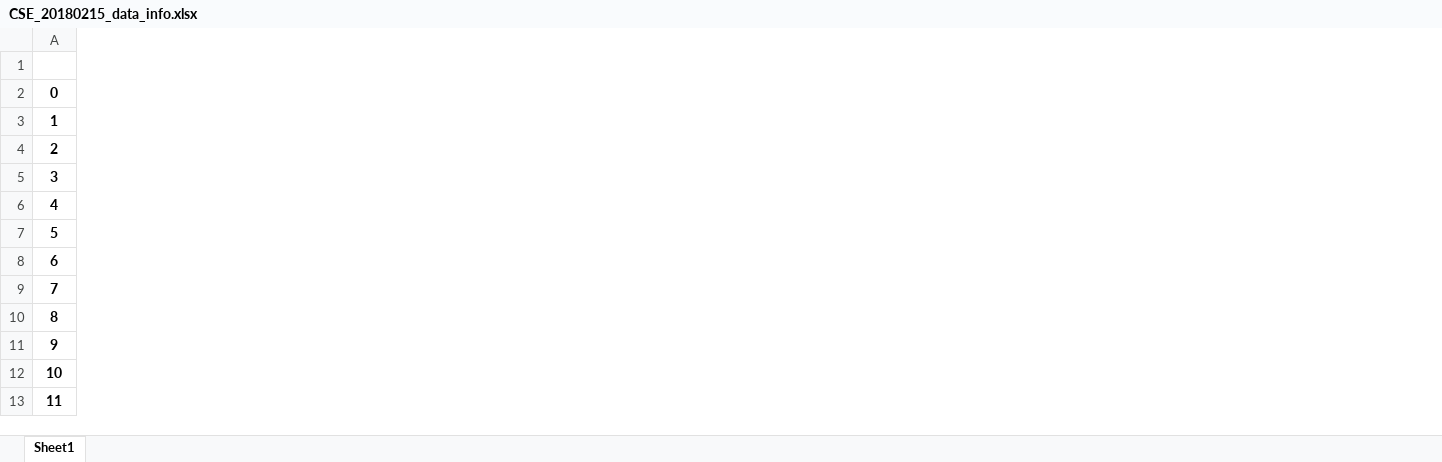
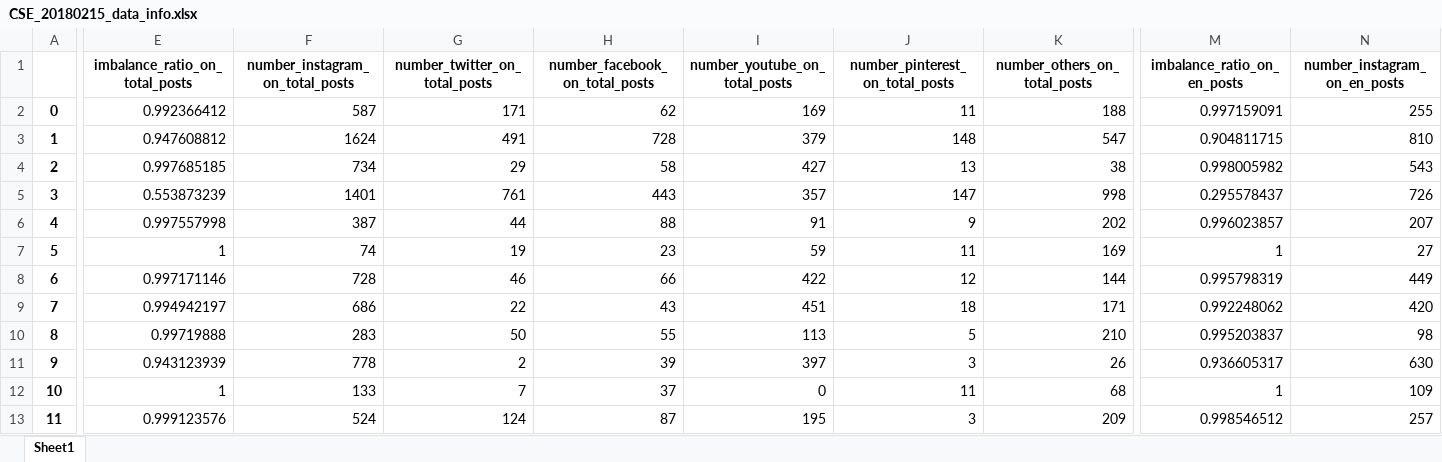
Before and after one commit to Datashack/tribedynamics, an Excel workbook: Data/CSE_20180215_data_info.xlsx, sheet Sheet1, drawn as a sheet; only a part is shown, gaps mark what is left out; values as stored, in another font and other column widths than the file's, no borders; the diff covers the shown part only; the diff names each change by its address in the sheet, - before the commit and + after, or states it on an @@ line.

Commit message:
Updated excel file of stats with additional info

```diff
--- a/Data/CSE_20180215_data_info.xlsx (sheet Sheet1)
+++ b/Data/CSE_20180215_data_info.xlsx (sheet Sheet1)
+column E (imbalance_ratio_on_total_posts), rows 2-13: 0.992366412 | 0.947608812 | 0.997685185 | 0.553873239 | 0.997557998 | 1 | 0.997171146 | 0.994942197 | 0.99719888 | 0.943123939 | 1 | 0.999123576
+column F (number_instagram_on_total_posts), rows 2-13: 587 | 1624 | 734 | 1401 | 387 | 74 | 728 | 686 | 283 | 778 | 133 | 524
+column G (number_twitter_on_total_posts), rows 2-13: 171 | 491 | 29 | 761 | 44 | 19 | 46 | 22 | 50 | 2 | 7 | 124
+column H (number_facebook_on_total_posts), rows 2-13: 62 | 728 | 58 | 443 | 88 | 23 | 66 | 43 | 55 | 39 | 37 | 87
+column I (number_youtube_on_total_posts), rows 2-13: 169 | 379 | 427 | 357 | 91 | 59 | 422 | 451 | 113 | 397 | 0 | 195
+column J (number_pinterest_on_total_posts), rows 2-13: 11 | 148 | 13 | 147 | 9 | 11 | 12 | 18 | 5 | 3 | 11 | 3
+column K (number_others_on_total_posts), rows 2-13: 188 | 547 | 38 | 998 | 202 | 169 | 144 | 171 | 210 | 26 | 68 | 209
+column M (imbalance_ratio_on_en_posts), rows 2-13: 0.997159091 | 0.904811715 | 0.998005982 | 0.295578437 | 0.996023857 | 1 | 0.995798319 | 0.992248062 | 0.995203837 | 0.936605317 | 1 | 0.998546512
+column N (number_instagram_on_en_posts), rows 2-13: 255 | 810 | 543 | 726 | 207 | 27 | 449 | 420 | 98 | 630 | 109 | 257
```
Also changed, not shown: 28 added columns and 6 edited cells elsewhere in this sheet.
